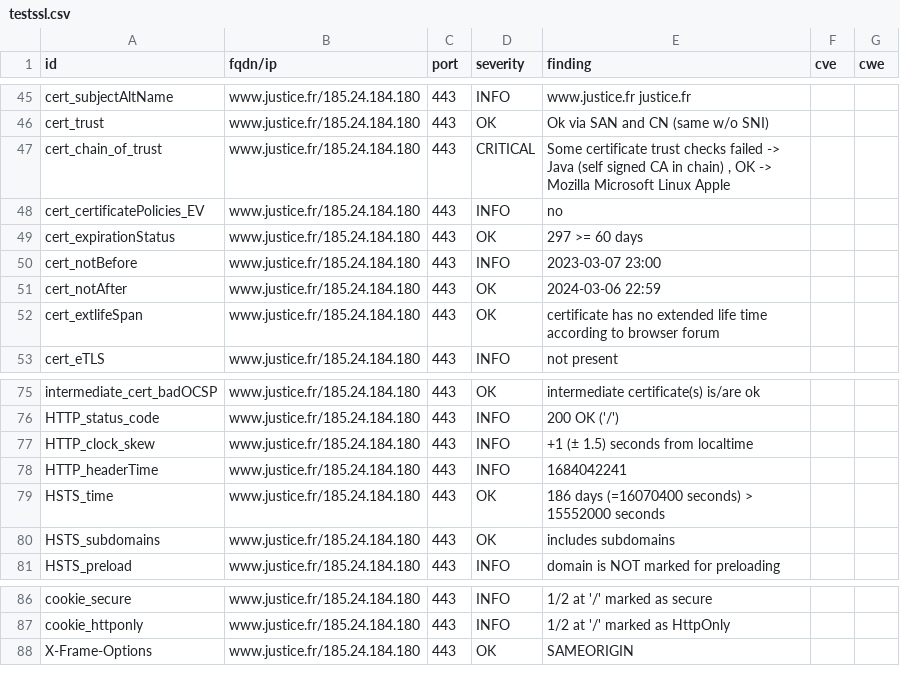
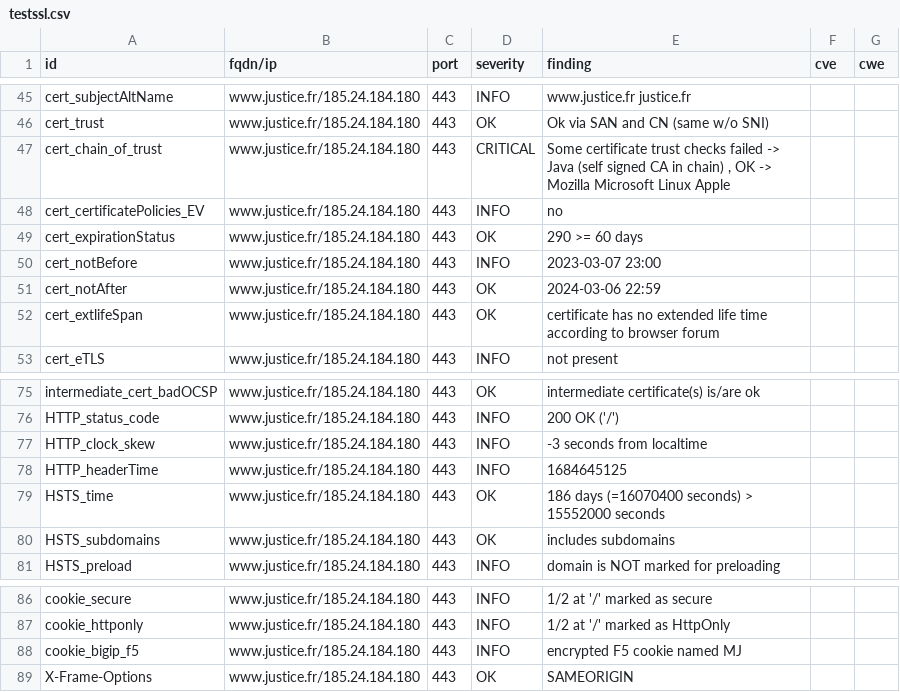
Before and after one commit to Cour-de-cassation/dashlord, a CSV file: results/aHR0cHM6Ly93d3cuanVzdGljZS5mcg==/testssl.csv, drawn as a sheet; only a part is shown, gaps mark what is left out.

Commit message:
update: https://www.justice.fr

```diff
--- a/results/aHR0cHM6Ly93d3cuanVzdGljZS5mcg==/testssl.csv
+++ b/results/aHR0cHM6Ly93d3cuanVzdGljZS5mcg==/testssl.csv
@@ -48,3 +48,3 @@
 "cert_certificatePolicies_EV","www.justice.fr/185.24.184.180","443","INFO","no","",""
-"cert_expirationStatus","www.justice.fr/185.24.184.180","443","OK","297 >= 60 days","",""
+"cert_expirationStatus","www.justice.fr/185.24.184.180","443","OK","290 >= 60 days","",""
 "cert_notBefore","www.justice.fr/185.24.184.180","443","INFO","2023-03-07 23:00","",""
@@ -76,4 +76,4 @@
 "HTTP_status_code","www.justice.fr/185.24.184.180","443","INFO","200 OK ('/')","",""
-"HTTP_clock_skew","www.justice.fr/185.24.184.180","443","INFO","+1 (± 1.5) seconds from localtime","",""
-"HTTP_headerTime","www.justice.fr/185.24.184.180","443","INFO","1684042241","",""
+"HTTP_clock_skew","www.justice.fr/185.24.184.180","443","INFO","-3 seconds from localtime","",""
+"HTTP_headerTime","www.justice.fr/185.24.184.180","443","INFO","1684645125","",""
 "HSTS_time","www.justice.fr/185.24.184.180","443","OK","186 days (=16070400 seconds) > 15552000 seconds","",""
@@ -87,2 +87,3 @@
 "cookie_httponly","www.justice.fr/185.24.184.180","443","INFO","1/2 at '/' marked as HttpOnly","",""
+"cookie_bigip_f5","www.justice.fr/185.24.184.180","443","INFO","encrypted F5 cookie named MJ","",""
 "X-Frame-Options","www.justice.fr/185.24.184.180","443","OK","SAMEORIGIN","",""
```
Also changed, not shown: 15 other files.
